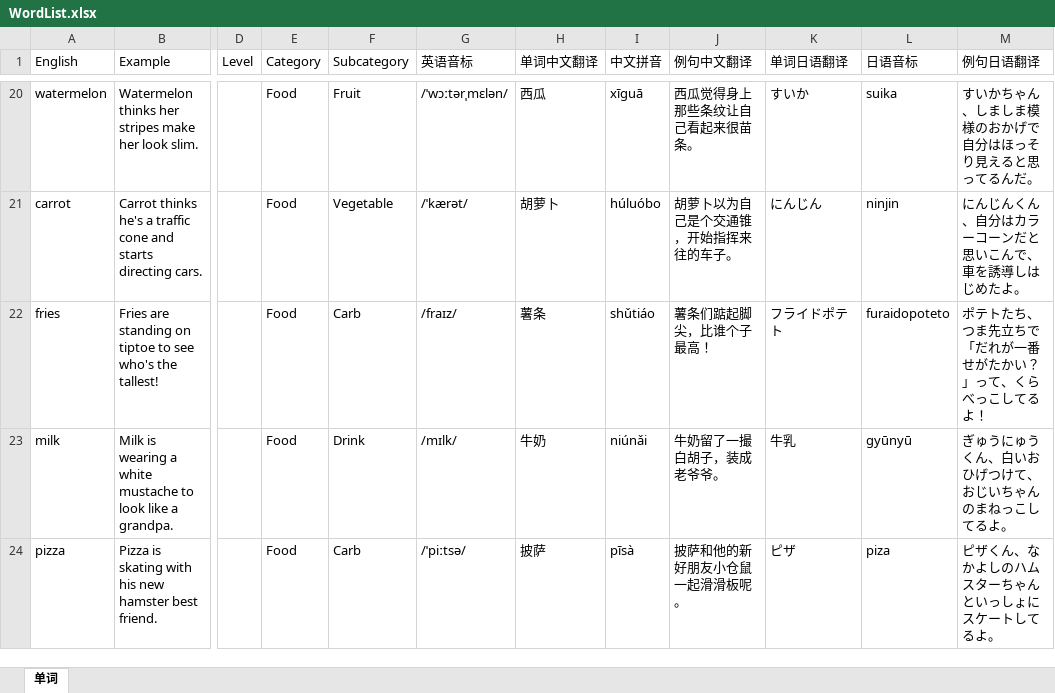
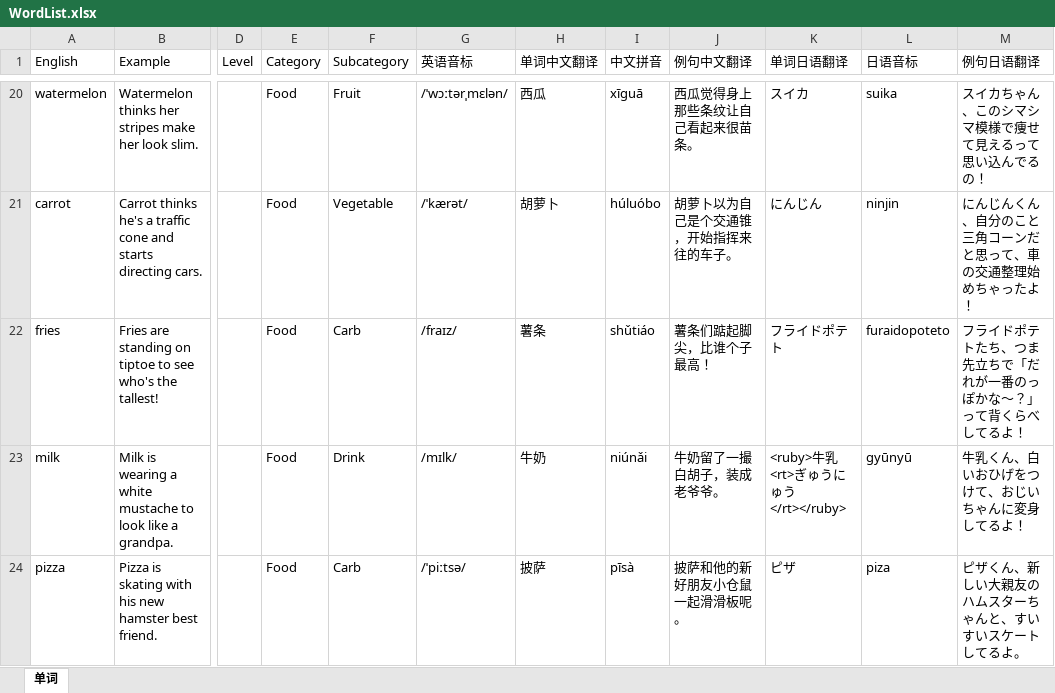
Before and after one commit to meowmeowstar19-web/zz-vocab-app, an Excel workbook: update_data_folder/WordList.xlsx, sheet 单词, drawn as a sheet; only a part is shown, gaps mark what is left out; values as stored, in another font and other column widths than the file's, no cell formats; the diff covers the shown part only; the diff names each change by its address in the sheet, - before the commit and + after, or states it on an @@ line.

```diff
--- a/update_data_folder/WordList.xlsx (sheet 单词)
+++ b/update_data_folder/WordList.xlsx (sheet 单词)
-K20 (单词日语翻译): すいか
+K20 (单词日语翻译): スイカ
-M20 (例句日语翻译): すいかちゃん、しましま模様のおかげで自分はほっそり見えると思ってるんだ。
+M20 (例句日语翻译): スイカちゃん、このシマシマ模様で痩せて見えるって思い込んでるの！
-M21 (例句日语翻译): にんじんくん、自分はカラーコーンだと思いこんで、車を誘導しはじめたよ。
+M21 (例句日语翻译): にんじんくん、自分のこと三角コーンだと思って、車の交通整理始めちゃったよ！
-M22 (例句日语翻译): ポテトたち、つま先立ちで「だれが一番せがたかい？」って、くらべっこしてるよ！
+M22 (例句日语翻译): フライドポテトたち、つま先立ちで「だれが一番のっぽかな〜？」って背くらべしてるよ！
-K23 (单词日语翻译): 牛乳
+K23 (单词日语翻译): <ruby>牛乳<rt>ぎゅうにゅう</rt></ruby>
-M23 (例句日语翻译): ぎゅうにゅうくん、白いおひげつけて、おじいちゃんのまねっこしてるよ。
+M23 (例句日语翻译): 牛乳くん、白いおひげをつけて、おじいちゃんに変身してるよ！
-M24 (例句日语翻译): ピザくん、なかよしのハムスターちゃんといっしょにスケートしてるよ。
+M24 (例句日语翻译): ピザくん、新しい大親友のハムスターちゃんと、すいすいスケートしてるよ。
```
Also changed, not shown: 518 edited cells elsewhere in this sheet, cell formats, 6 other files.
